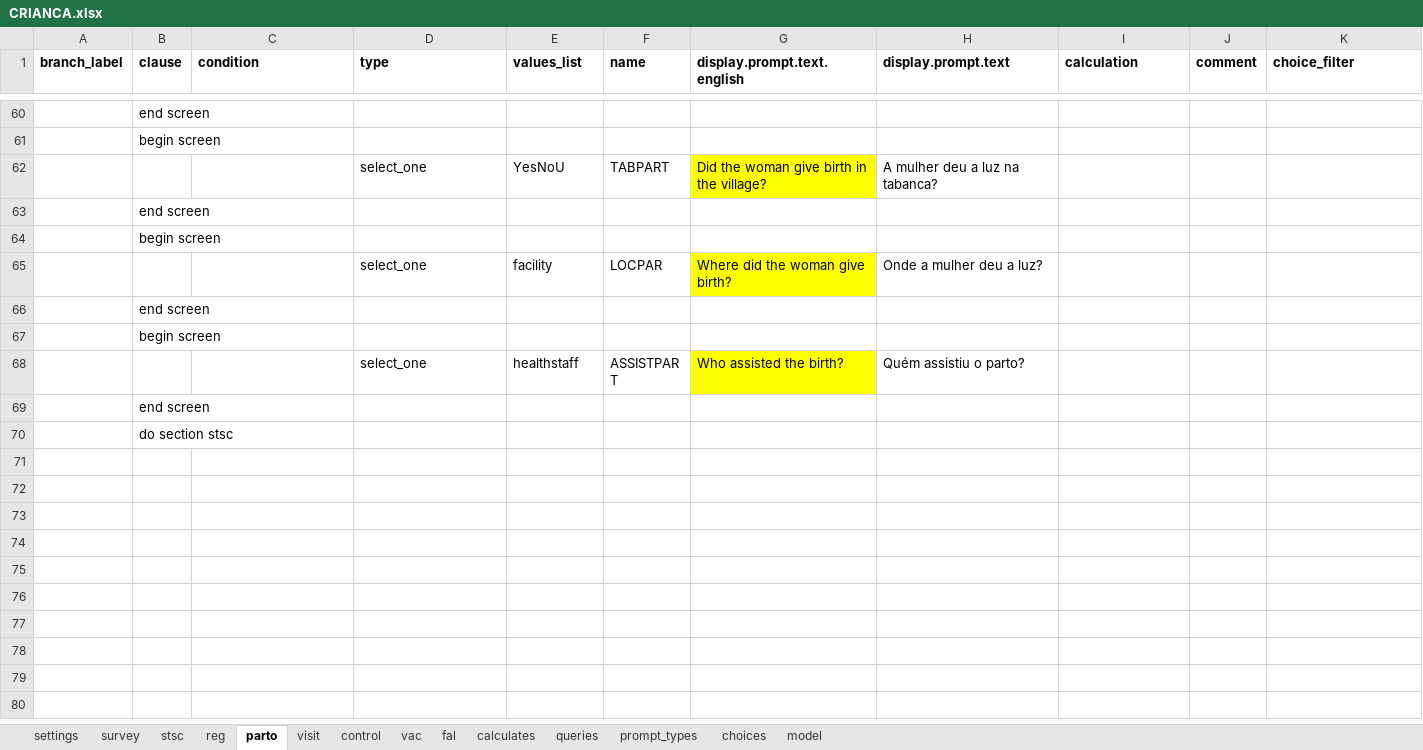
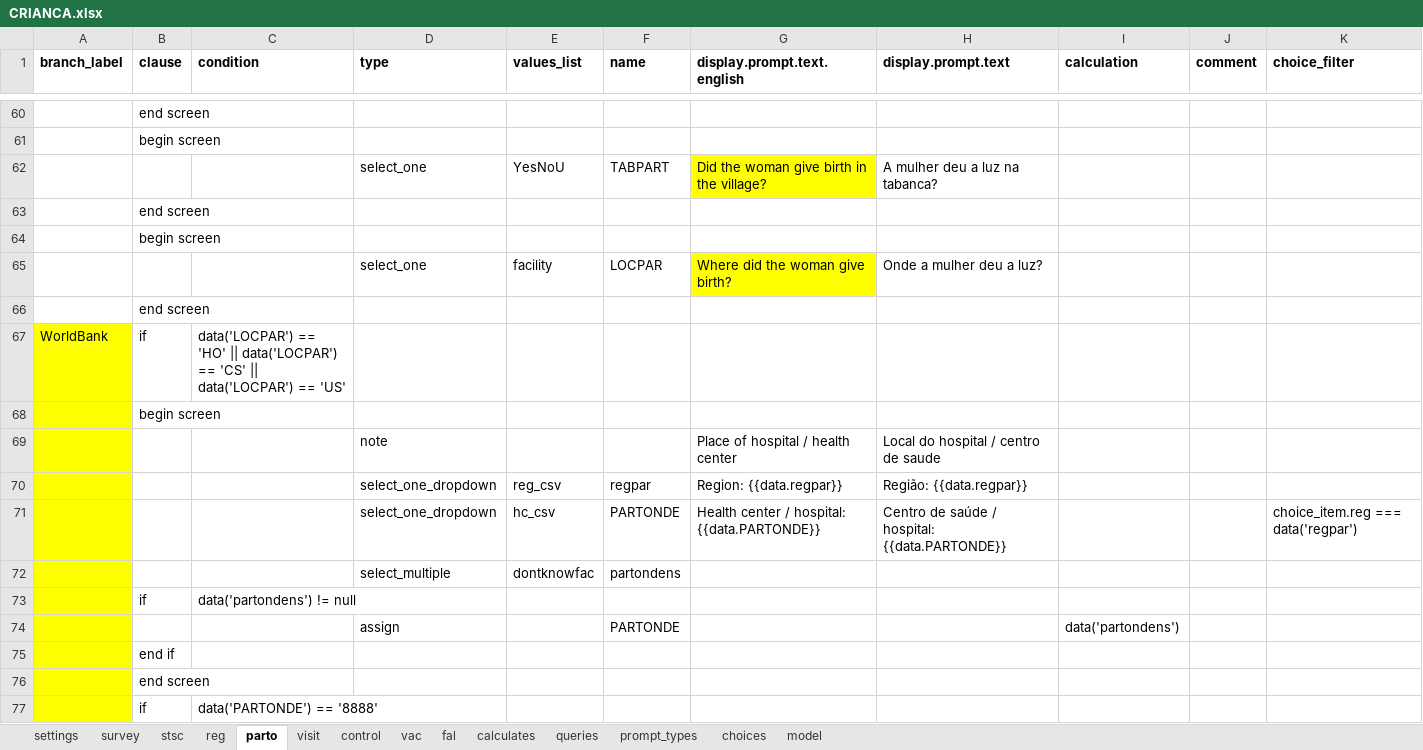
Before and after one commit to BandimHealthProject/freebase, an Excel workbook: app/config/tables/CRIANCA/forms/CRIANCA/CRIANCA.xlsx, sheet parto, drawn as a sheet; only a part is shown, gaps mark what is left out; the shorter side is filled out with more unchanged rows; values as stored, in another font and other column widths than the file's, no borders; the diff covers the shown part only; the diff names each change by its address in the sheet, - before the commit and + after, or states it on an @@ line.

```diff
--- a/app/config/tables/CRIANCA/forms/CRIANCA/CRIANCA.xlsx (sheet parto)
+++ b/app/config/tables/CRIANCA/forms/CRIANCA/CRIANCA.xlsx (sheet parto)
+row 67: WorldBank | if | data('LOCPAR') == 'HO' || data('LOCPAR') == 'CS' || data('LOCPAR') == 'US'
+row 68:  | begin screen
+row 69:  |  |  | note |  |  | Place of hospital / health center | Local do hospital / centro de saude
+row 70:  |  |  | select_one_dropdown | reg_csv | regpar | Region: {{data.regpar}} | Região: {{data.regpar}}
+row 71:  |  |  | select_one_dropdown | hc_csv | PARTONDE | Health center / hospital: {{data.PARTONDE}} | Centro de saúde / hospital: {{data.PARTONDE}} |  |  | choice_item.reg === data('regpar')
+row 72:  |  |  | select_multiple | dontknowfac | partondens
+row 73:  | if | data('partondens') != null
+row 74:  |  |  | assign |  | PARTONDE |  |  | data('partondens')
+row 75:  | end if
+row 76:  | end screen
+row 77:  | if | data('PARTONDE') == '8888'
```
Also changed, not shown: 11 added rows and 2 edited cells elsewhere in this sheet, sheet vac, sheet choices, sheet model, sheet visit, sheet control, sheet queries, 2 more sheets, app/config/tables/CRIANCA_HOSP/forms/CRIANCA_HOSP/CRIANCA_HOSP.xlsx, app/config/tables/GRAVIDA_VISIT/forms/GRAVIDA_VISIT/GRAVIDA_VISIT.xlsx, 23 other files.
